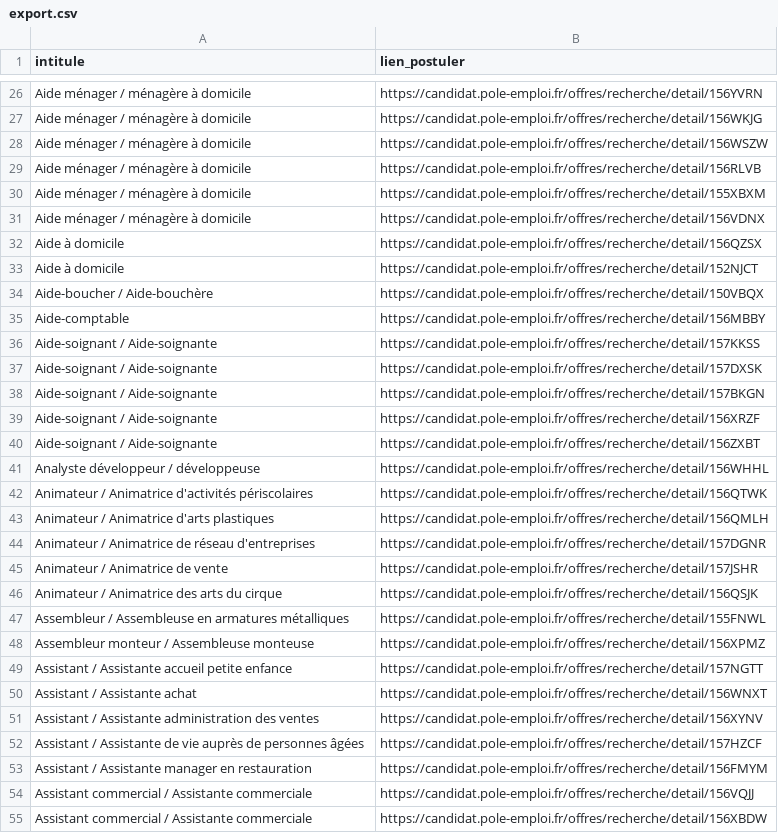
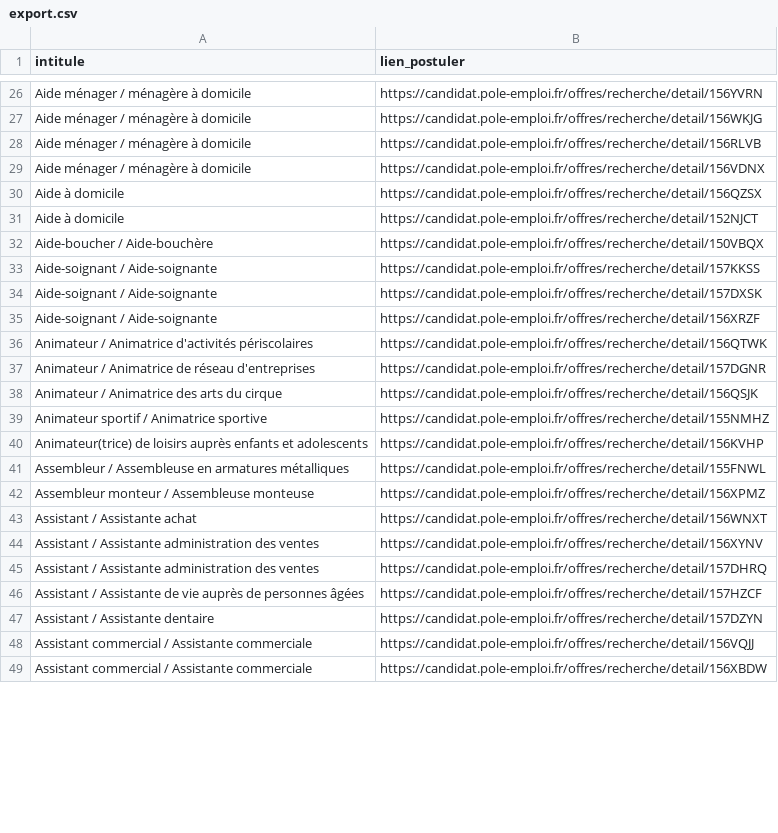
Before and after one commit to libkhadir/stats-tension-emploi-france, a CSV file: export.csv, drawn as a sheet; only a part is shown, gaps mark what is left out; the diff covers the shown part only.

```diff
--- a/export.csv
+++ b/export.csv
@@ -27,5 +27,3 @@ Aide ménager / ménagère à domicile,https://candidat.pole-emploi.fr/offres/re
 Aide ménager / ménagère à domicile,https://candidat.pole-emploi.fr/offres/recherche/detail/156WKJG
-Aide ménager / ménagère à domicile,https://candidat.pole-emploi.fr/offres/recherche/detail/156WSZW
 Aide ménager / ménagère à domicile,https://candidat.pole-emploi.fr/offres/recherche/detail/156RLVB
-Aide ménager / ménagère à domicile,https://candidat.pole-emploi.fr/offres/recherche/detail/155XBXM
 Aide ménager / ménagère à domicile,https://candidat.pole-emploi.fr/offres/recherche/detail/156VDNX
@@ -34,21 +32,17 @@ Aide à domicile,https://candidat.pole-emploi.fr/offres/recherche/detail/152NJCT
 Aide-boucher / Aide-bouchère,https://candidat.pole-emploi.fr/offres/recherche/detail/150VBQX
-Aide-comptable,https://candidat.pole-emploi.fr/offres/recherche/detail/156MBBY
 Aide-soignant / Aide-soignante,https://candidat.pole-emploi.fr/offres/recherche/detail/157KKSS
 Aide-soignant / Aide-soignante,https://candidat.pole-emploi.fr/offres/recherche/detail/157DXSK
-Aide-soignant / Aide-soignante,https://candidat.pole-emploi.fr/offres/recherche/detail/157BKGN
 Aide-soignant / Aide-soignante,https://candidat.pole-emploi.fr/offres/recherche/detail/156XRZF
-Aide-soignant / Aide-soignante,https://candidat.pole-emploi.fr/offres/recherche/detail/156ZXBT
-Analyste développeur / développeuse,https://candidat.pole-emploi.fr/offres/recherche/detail/156WHHL
 Animateur / Animatrice d'activités périscolaires,https://candidat.pole-emploi.fr/offres/recherche/detail/156QTWK
-Animateur / Animatrice d'arts plastiques,https://candidat.pole-emploi.fr/offres/recherche/detail/156QMLH
 Animateur / Animatrice de réseau d'entreprises,https://candidat.pole-emploi.fr/offres/recherche/detail/157DGNR
-Animateur / Animatrice de vente,https://candidat.pole-emploi.fr/offres/recherche/detail/157JSHR
 Animateur / Animatrice des arts du cirque,https://candidat.pole-emploi.fr/offres/recherche/detail/156QSJK
+Animateur sportif / Animatrice sportive,https://candidat.pole-emploi.fr/offres/recherche/detail/155NMHZ
+Animateur(trice) de loisirs auprès enfants et adolescents,https://candidat.pole-emploi.fr/offres/recherche/detail/156KVHP
 Assembleur / Assembleuse en armatures métalliques,https://candidat.pole-emploi.fr/offres/recherche/detail/155FNWL
 Assembleur monteur / Assembleuse monteuse,https://candidat.pole-emploi.fr/offres/recherche/detail/156XPMZ
-Assistant / Assistante accueil petite enfance,https://candidat.pole-emploi.fr/offres/recherche/detail/157NGTT
 Assistant / Assistante achat,https://candidat.pole-emploi.fr/offres/recherche/detail/156WNXT
 Assistant / Assistante administration des ventes,https://candidat.pole-emploi.fr/offres/recherche/detail/156XYNV
+Assistant / Assistante administration des ventes,https://candidat.pole-emploi.fr/offres/recherche/detail/157DHRQ
 Assistant / Assistante de vie auprès de personnes âgées,https://candidat.pole-emploi.fr/offres/recherche/detail/157HZCF
-Assistant / Assistante manager en restauration,https://candidat.pole-emploi.fr/offres/recherche/detail/156FMYM
+Assistant / Assistante dentaire,https://candidat.pole-emploi.fr/offres/recherche/detail/157DZYN
 Assistant commercial / Assistante commerciale,https://candidat.pole-emploi.fr/offres/recherche/detail/156VQJJ
```
Also changed, not shown: 37 added rows, 40 removed rows and 12 edited cells elsewhere in this file.
